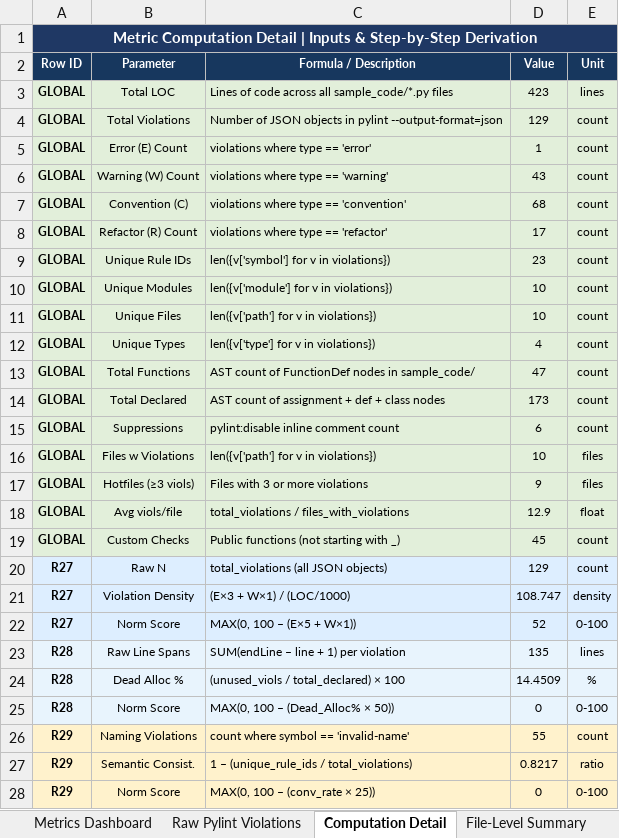
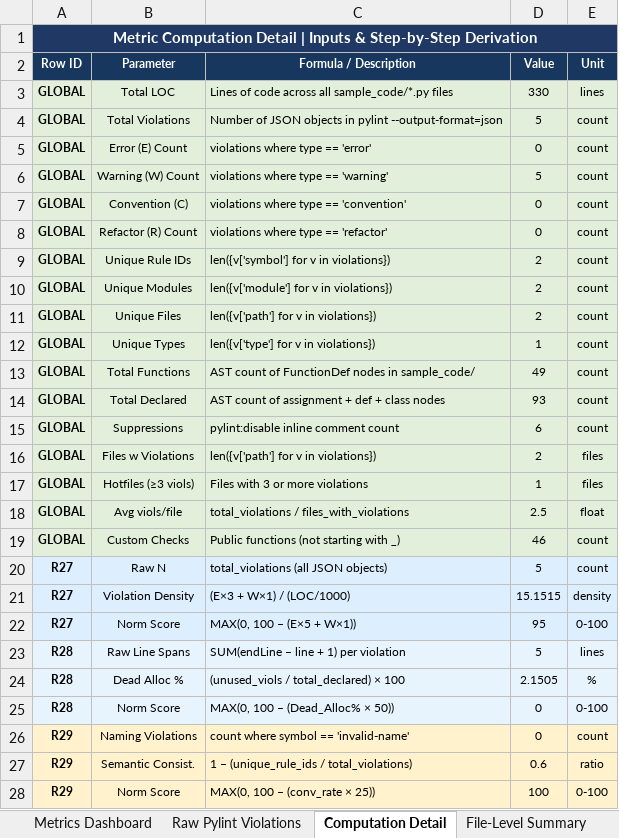
Before and after one commit to sakthisudarshan/lint-violation-tests, an Excel workbook: Pylint_Lint_Violation_Metrics_R27_R38.xlsx, sheet Computation Detail, drawn as a sheet; only a part is shown; values as stored, in another font and other column widths than the file's, no borders; the diff covers the shown part only; the diff names each change by its address in the sheet, - before the commit and + after, or states it on an @@ line.

```diff
--- a/Pylint_Lint_Violation_Metrics_R27_R38.xlsx (sheet Computation Detail)
+++ b/Pylint_Lint_Violation_Metrics_R27_R38.xlsx (sheet Computation Detail)
-D3 (Value): 423
+D3 (Value): 330
-D4 (Value): 129
+D4 (Value): 5
-D5 (Value): 1
+D5 (Value): 0
-D6 (Value): 43
+D6 (Value): 5
-D7 (Value): 68
+D7 (Value): 0
-D8 (Value): 17
+D8 (Value): 0
-D9 (Value): 23
+D9 (Value): 2
-D10:D11 (Value): 10
+D10:D11 (Value): 2
-D12 (Value): 4
+D12 (Value): 1
-D13 (Value): 47
+D13 (Value): 49
-D14 (Value): 173
+D14 (Value): 93
-D16 (Value): 10
+D16 (Value): 2
-D17 (Value): 9
+D17 (Value): 1
-D18 (Value): 12.9
+D18 (Value): 2.5
-D19 (Value): 45
+D19 (Value): 46
-D20 (Value): 129
+D20 (Value): 5
-D21 (Value): 108.747
+D21 (Value): 15.1515
-D22 (Value): 52
+D22 (Value): 95
-D23 (Value): 135
+D23 (Value): 5
-D24 (Value): 14.4509
+D24 (Value): 2.1505
-D26 (Value): 55
+D26 (Value): 0
-D27 (Value): 0.8217
+D27 (Value): 0.6
-D28 (Value): 0
+D28 (Value): 100
```
Also changed, not shown: 21 edited cells elsewhere in this sheet, sheet Raw Pylint Violations, sheet File-Level Summary, sheet Metrics Dashboard, 21 other files.
